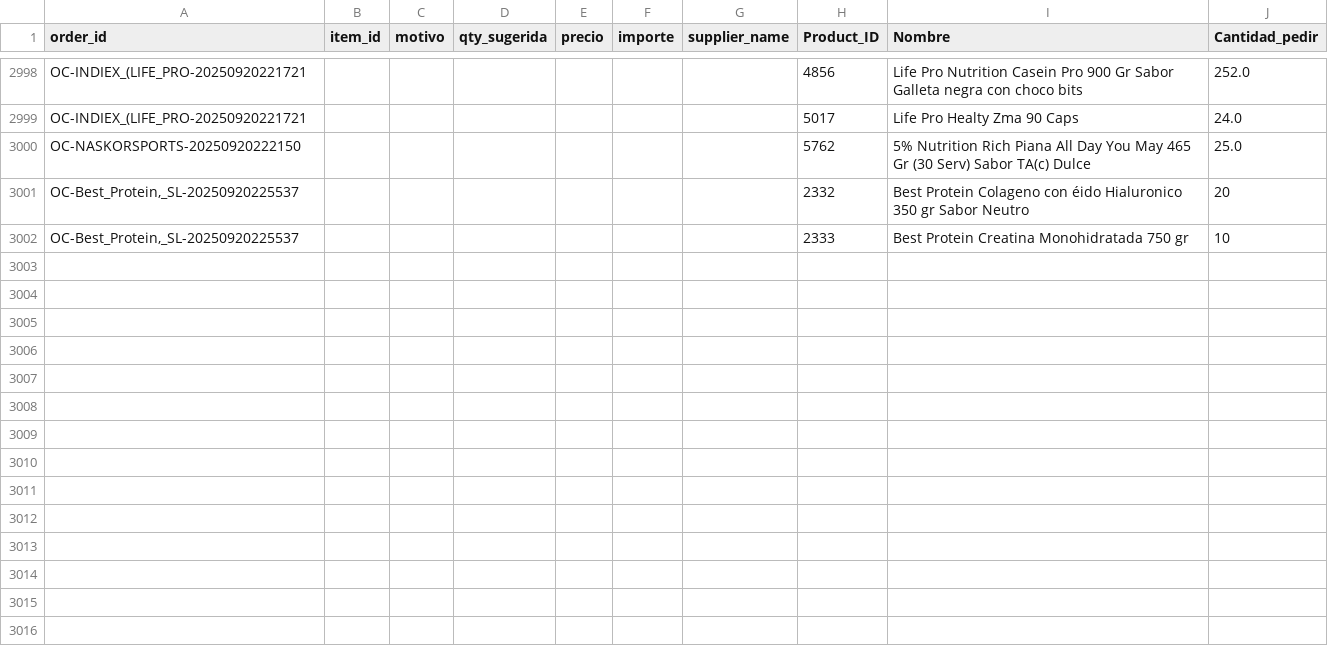
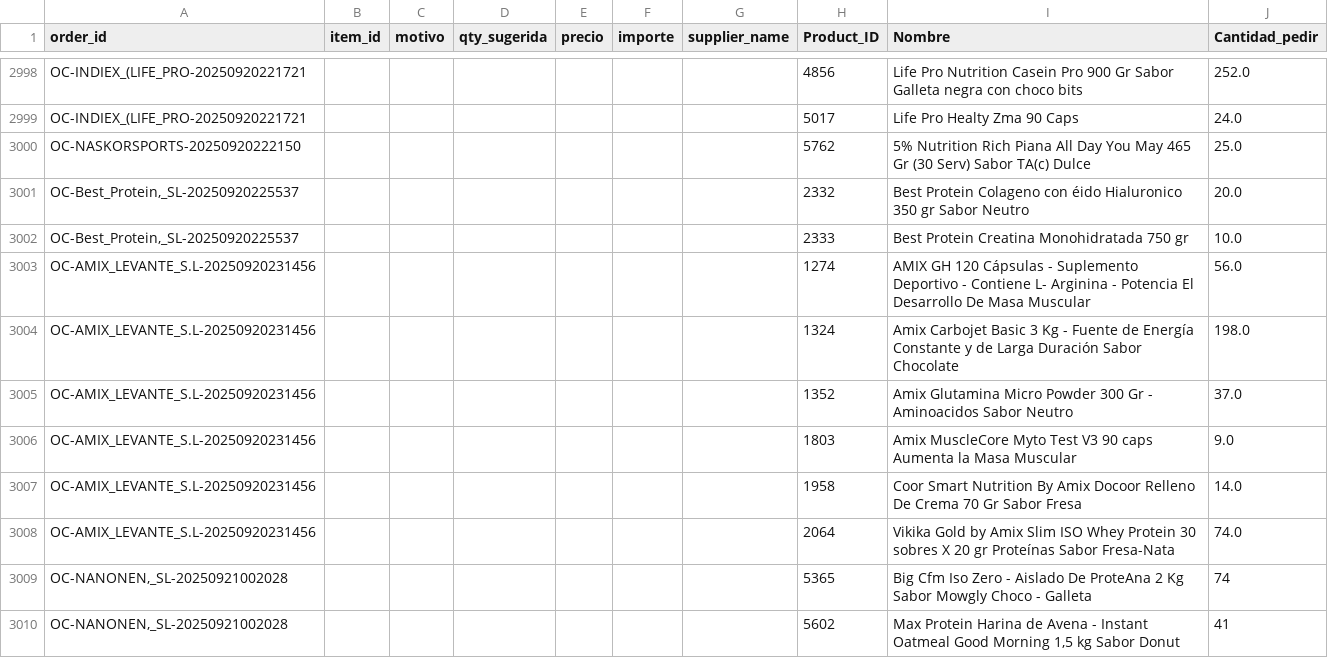
Before and after one commit to CrisRodFer/PFM2_Asistente_Compras_Inteligente, a CSV file: data/processed/fase10_stock/ordenes_compra_lineas.csv, drawn as a sheet; only a part is shown, gaps mark what is left out.

Commit message:
feat(ui): añadir selector con opción vacía en Órdenes recibidas
- Unificación de tablas en la pestaña "Órdenes recibidas" evitando duplicados.
- Añadido selector de orden con opción vacía ("— Selecciona una orden —") para no mostrar detalle por defecto.
- Ajustada lógica para mostrar detalle de líneas solo cuando se selecciona una orden válida.
- Normalización de Product_ID y Cantidad_pedir al cargar detalle.
- Refactor menor en el bloque para mantener consistencia con helpers.

```diff
--- a/data/processed/fase10_stock/ordenes_compra_lineas.csv
+++ b/data/processed/fase10_stock/ordenes_compra_lineas.csv
@@ -3000,3 +3000,11 @@ OC-INDIEX_(LIFE_PRO-20250920221721,,,,,,,5017,Life Pro Healty Zma 90 Caps,24.0
 OC-NASKORSPORTS-20250920222150,,,,,,,5762,5% Nutrition Rich Piana All Day You May 465 Gr (30 Serv) Sabor TA(c) Dulce,25.0
-"OC-Best_Protein,_SL-20250920225537",,,,,,,2332,Best Protein Colageno con éido Hialuronico 350 gr Sabor Neutro,20
-"OC-Best_Protein,_SL-20250920225537",,,,,,,2333,Best Protein Creatina Monohidratada 750 gr,10
+"OC-Best_Protein,_SL-20250920225537",,,,,,,2332,Best Protein Colageno con éido Hialuronico 350 gr Sabor Neutro,20.0
+"OC-Best_Protein,_SL-20250920225537",,,,,,,2333,Best Protein Creatina Monohidratada 750 gr,10.0
+OC-AMIX_LEVANTE_S.L-20250920231456,,,,,,,1274,AMIX GH 120 Cápsulas - Suplemento Deportivo - Contiene L- Arginina - Potencia El Desarrollo De Masa Muscular,56.0
+OC-AMIX_LEVANTE_S.L-20250920231456,,,,,,,1324,Amix Carbojet Basic 3 Kg - Fuente de Energía Constante y de Larga Duración Sabor Chocolate,198.0
+OC-AMIX_LEVANTE_S.L-20250920231456,,,,,,,1352,Amix Glutamina Micro Powder 300 Gr - Aminoacidos Sabor Neutro,37.0
+OC-AMIX_LEVANTE_S.L-20250920231456,,,,,,,1803,Amix MuscleCore Myto Test V3 90 caps Aumenta la Masa Muscular,9.0
+OC-AMIX_LEVANTE_S.L-20250920231456,,,,,,,1958,Coor Smart Nutrition By Amix Docoor Relleno De Crema 70 Gr Sabor Fresa,14.0
+OC-AMIX_LEVANTE_S.L-20250920231456,,,,,,,2064,Vikika Gold by Amix Slim ISO Whey Protein 30 sobres X 20 gr Proteínas Sabor Fresa-Nata,74.0
+"OC-NANONEN,_SL-20250921002028",,,,,,,5365,Big Cfm Iso Zero - Aislado De ProteAna 2 Kg Sabor Mowgly Choco - Galleta,74
+"OC-NANONEN,_SL-20250921002028",,,,,,,5602,"Max Protein Harina de Avena - Instant Oatmeal Good Morning 1,5 kg Sabor Donut",41
```
Also changed, not shown: data/processed/fase10_stock/oc_en_curso_lineas.csv, data/processed/fase10_stock/ordenes_compra.csv, 3 other files.
